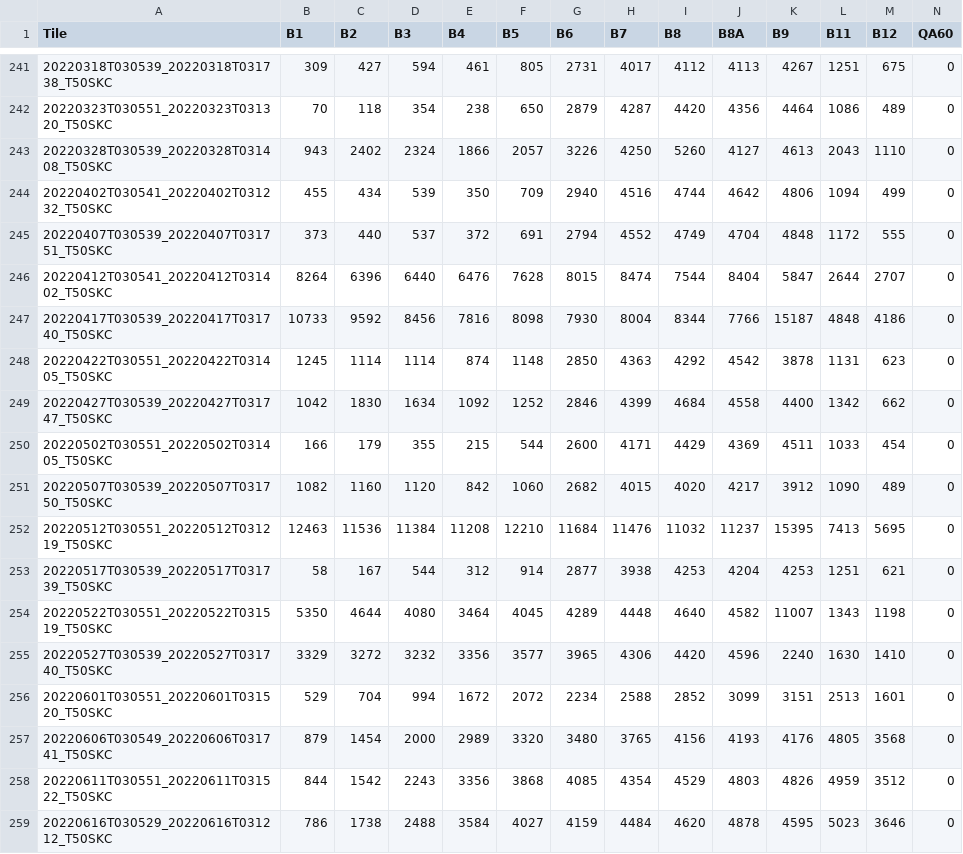
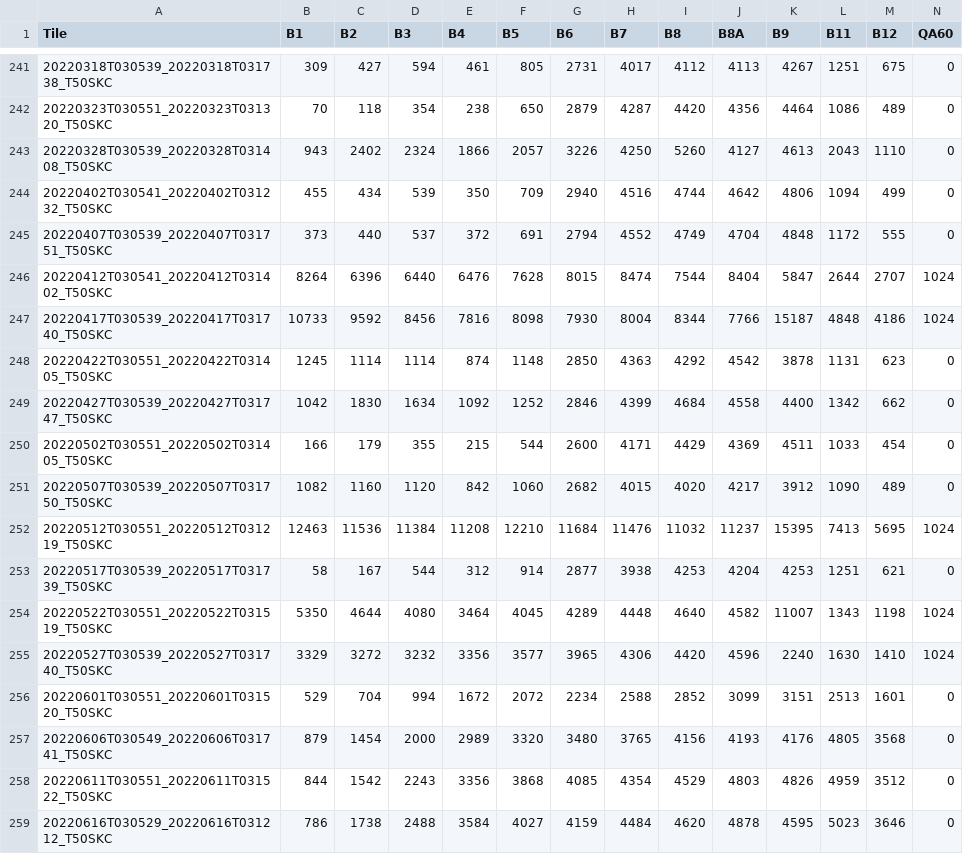
Before and after one commit to Remote-Sensing-of-Land-Resource-Lab/pyxccd, a CSV file: tutorials/datasets/3_crop_sentinel2.csv, drawn as a sheet; only a part is shown, gaps mark what is left out; the diff covers the shown part only.

Commit message:
improve tutorial 3 and 8

```diff
--- a/tutorials/datasets/3_crop_sentinel2.csv
+++ b/tutorials/datasets/3_crop_sentinel2.csv
@@ -245,4 +245,4 @@ Tile,B1,B2,B3,B4,B5,B6,B7,B8,B8A,B9,B11,B12,QA60
 20220407T030539_20220407T031751_T50SKC,373,440,537,372,691,2794,4552,4749,4704,4848,1172,555,0
-20220412T030541_20220412T031402_T50SKC,8264,6396,6440,6476,7628,8015,8474,7544,8404,5847,2644,2707,0
-20220417T030539_20220417T031740_T50SKC,10733,9592,8456,7816,8098,7930,8004,8344,7766,15187,4848,4186,0
+20220412T030541_20220412T031402_T50SKC,8264,6396,6440,6476,7628,8015,8474,7544,8404,5847,2644,2707,1024
+20220417T030539_20220417T031740_T50SKC,10733,9592,8456,7816,8098,7930,8004,8344,7766,15187,4848,4186,1024
 20220422T030551_20220422T031405_T50SKC,1245,1114,1114,874,1148,2850,4363,4292,4542,3878,1131,623,0
@@ -251,6 +251,6 @@ Tile,B1,B2,B3,B4,B5,B6,B7,B8,B8A,B9,B11,B12,QA60
 20220507T030539_20220507T031750_T50SKC,1082,1160,1120,842,1060,2682,4015,4020,4217,3912,1090,489,0
-20220512T030551_20220512T031219_T50SKC,12463,11536,11384,11208,12210,11684,11476,11032,11237,15395,7413,5695,0
+20220512T030551_20220512T031219_T50SKC,12463,11536,11384,11208,12210,11684,11476,11032,11237,15395,7413,5695,1024
 20220517T030539_20220517T031739_T50SKC,58,167,544,312,914,2877,3938,4253,4204,4253,1251,621,0
-20220522T030551_20220522T031519_T50SKC,5350,4644,4080,3464,4045,4289,4448,4640,4582,11007,1343,1198,0
-20220527T030539_20220527T031740_T50SKC,3329,3272,3232,3356,3577,3965,4306,4420,4596,2240,1630,1410,0
+20220522T030551_20220522T031519_T50SKC,5350,4644,4080,3464,4045,4289,4448,4640,4582,11007,1343,1198,1024
+20220527T030539_20220527T031740_T50SKC,3329,3272,3232,3356,3577,3965,4306,4420,4596,2240,1630,1410,1024
 20220601T030551_20220601T031520_T50SKC,529,704,994,1672,2072,2234,2588,2852,3099,3151,2513,1601,0
```
Also changed, not shown: 79 edited cells elsewhere in this file, 2 other files.
